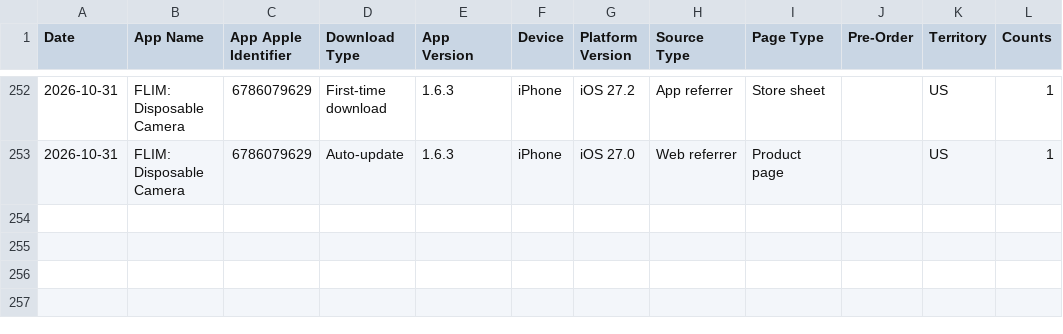
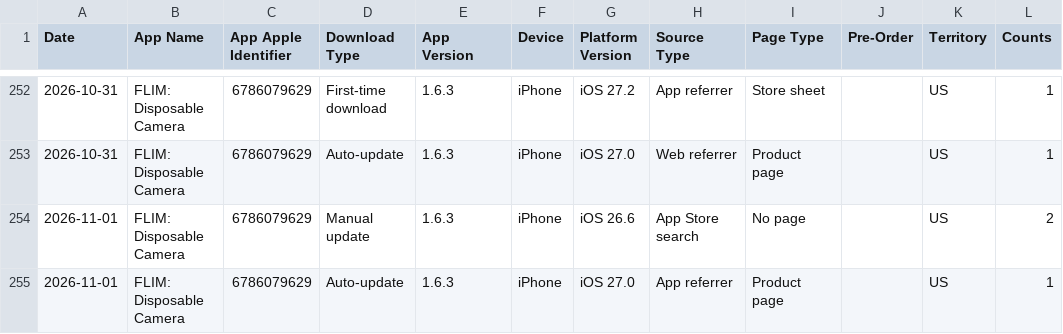
Before and after one commit to CodyBisram/flim, a TSV file: docs/asc/downloads.tsv, drawn as a sheet; only a part is shown, gaps mark what is left out; the diff names each change by its address in the sheet, - before the commit and + after, or states it on an @@ line.

```diff
--- a/docs/asc/downloads.tsv
+++ b/docs/asc/downloads.tsv
+row 254: 2026-11-01 | FLIM: Disposable Camera | 6786079629 | Manual update | 1.6.3 | iPhone | iOS 26.6 | App Store search | No page |  | US | 2
+row 255: 2026-11-01 | FLIM: Disposable Camera | 6786079629 | Auto-update | 1.6.3 | iPhone | iOS 27.0 | App referrer | Product page |  | US | 1
```
Also changed, not shown: docs/asc/discovery.tsv, docs/asc/sessions.tsv.
